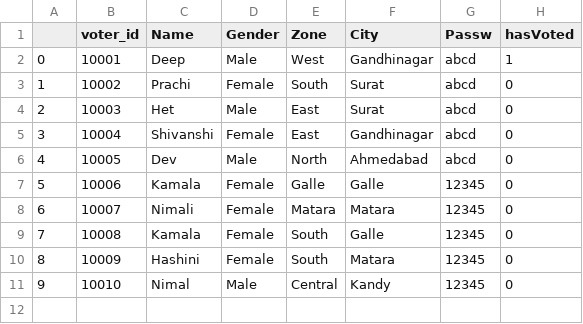
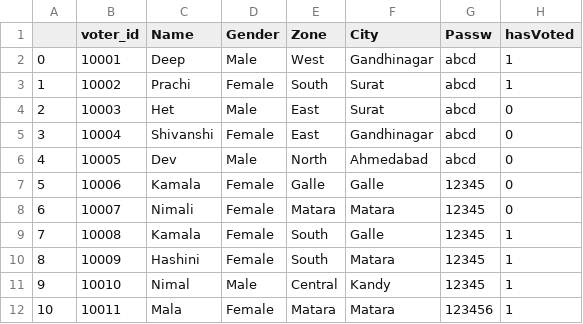
Before and after one commit to shux360/online-voting-system, a CSV file: database/voterList.csv, drawn as a sheet.

```diff
--- a/database/voterList.csv
+++ b/database/voterList.csv
@@ -2,3 +2,3 @@
 0,10001,Deep,Male,West,Gandhinagar,abcd,1
-1,10002,Prachi,Female,South,Surat,abcd,0
+1,10002,Prachi,Female,South,Surat,abcd,1
 2,10003,Het,Male,East,Surat,abcd,0
@@ -8,4 +8,5 @@
 6,10007,Nimali,Female,Matara,Matara,12345,0
-7,10008,Kamala,Female,South,Galle,12345,0
-8,10009,Hashini,Female,South,Matara,12345,0
-9,10010,Nimal,Male,Central,Kandy,12345,0
+7,10008,Kamala,Female,South,Galle,12345,1
+8,10009,Hashini,Female,South,Matara,12345,1
+9,10010,Nimal,Male,Central,Kandy,12345,1
+10,10011,Mala,Female,Matara,Matara,123456,1
```
Also changed, not shown: 6 other files.
